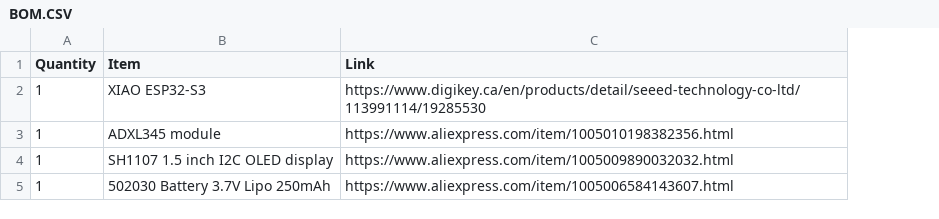
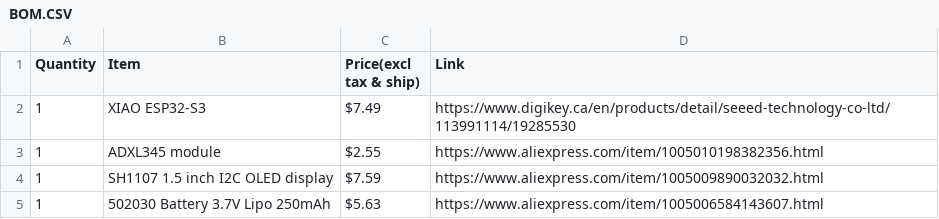
Before and after one commit to Toki-dev465/Tokeychain, a CSV file: BOM.CSV, drawn as a sheet; the diff names each change by its address in the sheet, - before the commit and + after, or states it on an @@ line.

Commit message:
Add price column to BOM.CSV
Updated BOM.CSV to include prices for each item.

```diff
--- a/BOM.CSV
+++ b/BOM.CSV
+column C (Price(excl tax & ship)), rows 2-5: $7.49 | $2.55 | $7.59 | $5.63
```
